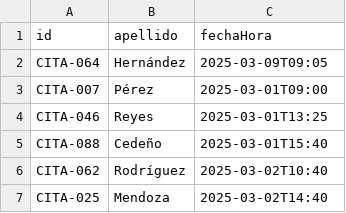
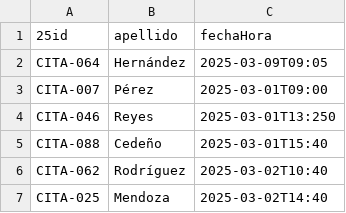
Before and after one commit to Jaimewww/mini_proyecto_u2, a CSV file: src/main/java/ed/u2/resources/citas_100_casi_ordenadas.csv, drawn as a sheet; only a part is shown.

Commit message:
Clase Main

```diff
--- a/src/main/java/ed/u2/resources/citas_100_casi_ordenadas.csv
+++ b/src/main/java/ed/u2/resources/citas_100_casi_ordenadas.csv
@@ -1,5 +1,5 @@
-id;apellido;fechaHora
+25id;apellido;fechaHora
 CITA-064;Hernández;2025-03-09T09:05
 CITA-007;Pérez;2025-03-01T09:00
-CITA-046;Reyes;2025-03-01T13:25
+CITA-046;Reyes;2025-03-01T13:250
 CITA-088;Cedeño;2025-03-01T15:40
```
Also changed, not shown: 4 other files.
